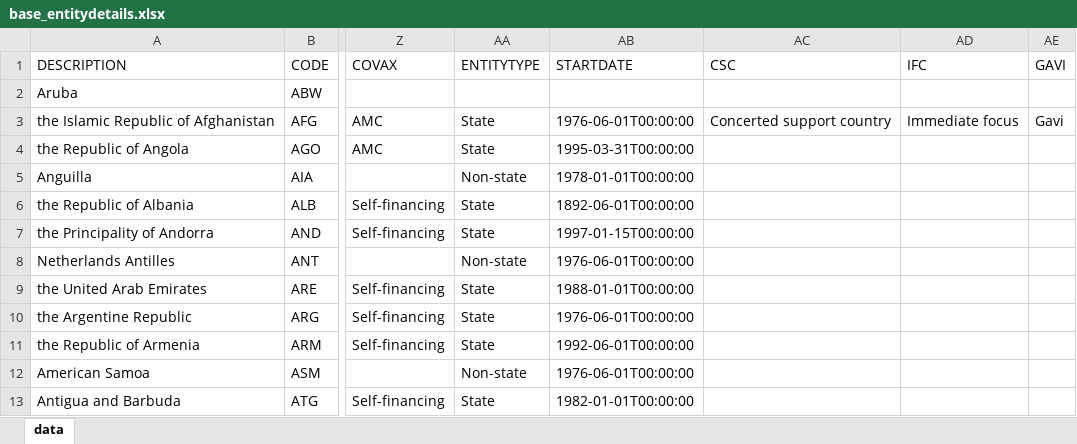
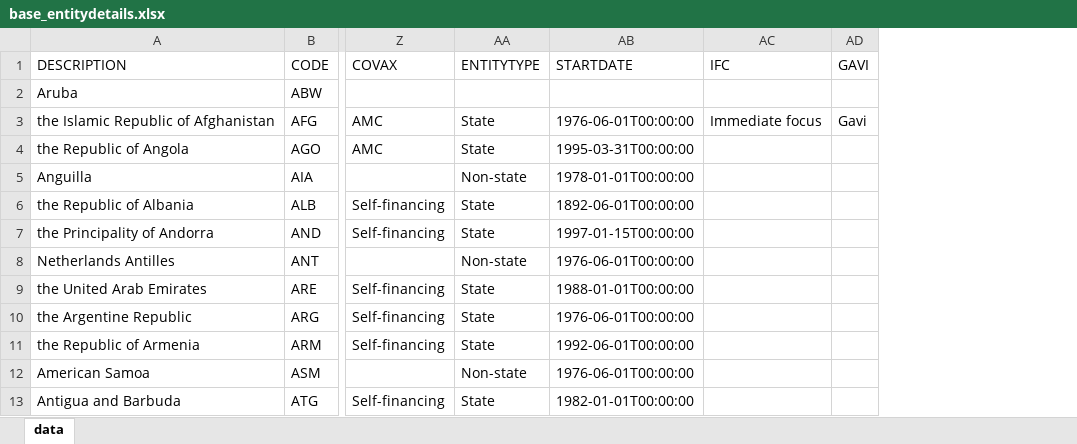
Before and after one commit to brooksdonald/cvap, an Excel workbook: data/input/static/base_entitydetails.xlsx, sheet data, drawn as a sheet; only a part is shown, gaps mark what is left out; values as stored, in another font and other column widths than the file's, no borders; table styles not drawn; the diff names each change by its address in the sheet, - before the commit and + after, or states it on an @@ line.

```diff
--- a/data/input/static/base_entitydetails.xlsx (sheet data)
+++ b/data/input/static/base_entitydetails.xlsx (sheet data)
-column AC (CSC), row 3: Concerted support country
```
Also changed, not shown: data/input/static/base_adhoc.xlsx, 13 other files.
